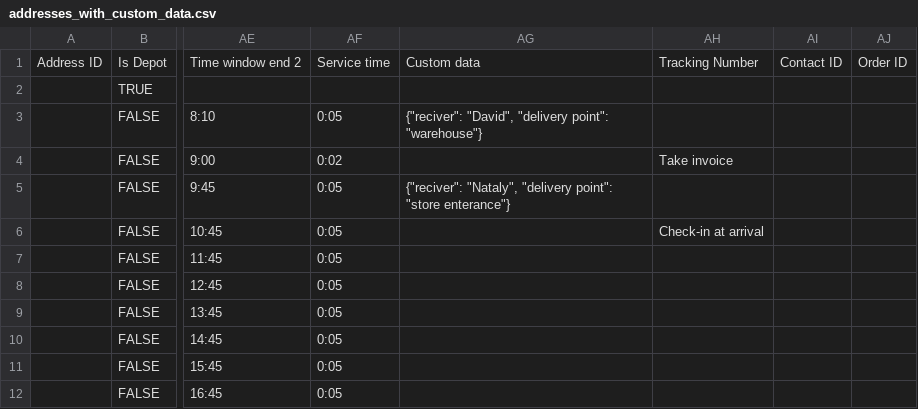
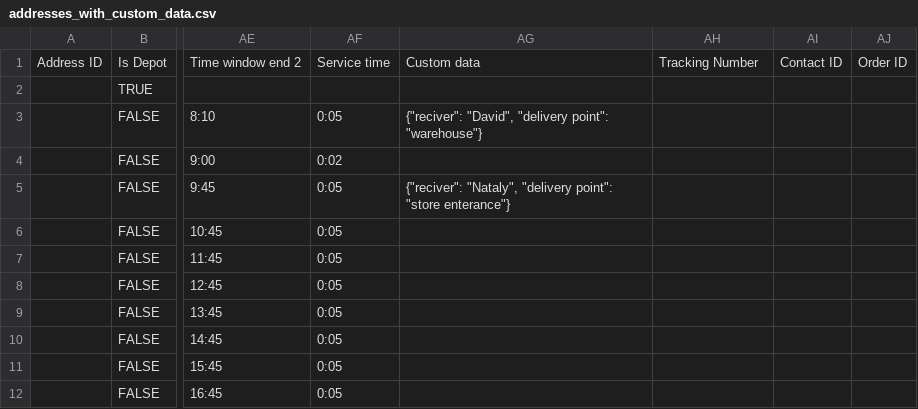
Before and after one commit to route4me/route4me-json-schemas, a CSV file: CSV samples/addresses_with_custom_data.csv, drawn as a sheet; only a part is shown, gaps mark what is left out; the diff names each change by its address in the sheet, - before the commit and + after, or states it on an @@ line.

Commit message:
Update addresses_with_custom_data.csv

```diff
--- a/CSV samples/addresses_with_custom_data.csv
+++ b/CSV samples/addresses_with_custom_data.csv
-AH4: Take invoice
+AH4: (empty)
-AH6: Check-in at arrival
+AH6: (empty)
```
